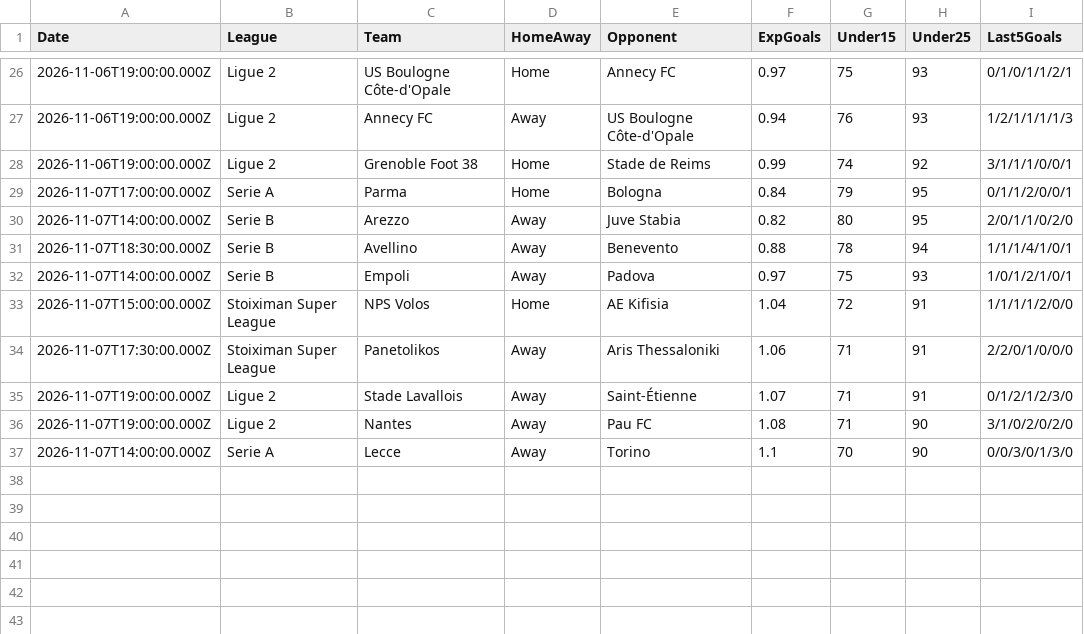
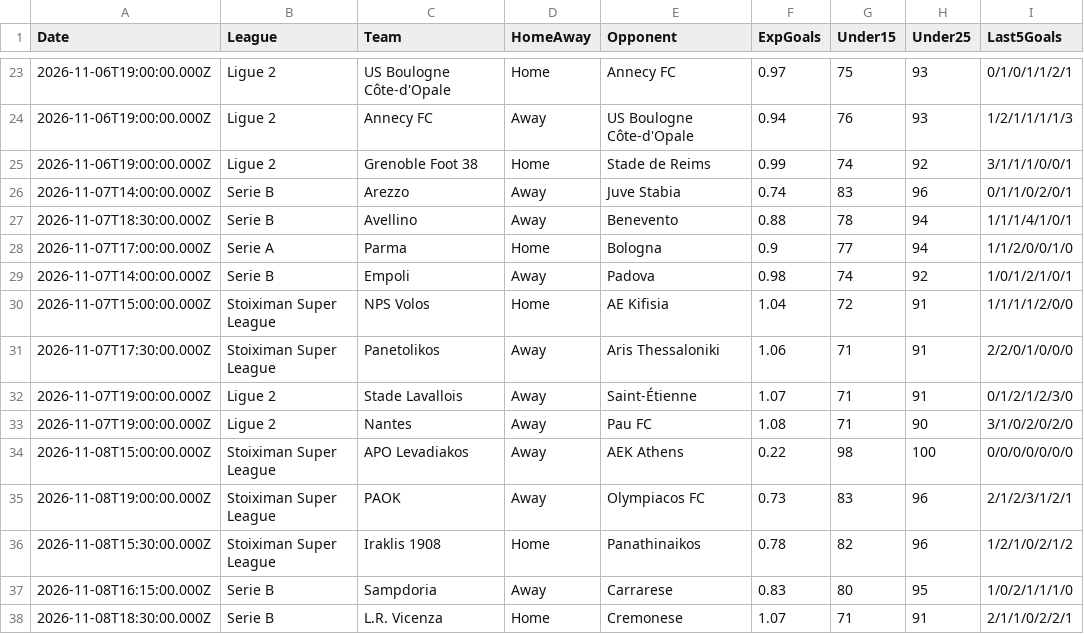
Before and after one commit to niibaboo/Under-Goals, a CSV file: docs/under-iq/scanners/team_under25/team_under25_predictions.csv, drawn as a sheet; only a part is shown, gaps mark what is left out; the diff covers the shown part only.

```diff
--- a/docs/under-iq/scanners/team_under25/team_under25_predictions.csv
+++ b/docs/under-iq/scanners/team_under25/team_under25_predictions.csv
@@ -28,6 +25,6 @@ Date,League,Team,HomeAway,Opponent,ExpGoals,Under15,Under25,Last5Goals
 2026-11-06T19:00:00.000Z,Ligue 2,Grenoble Foot 38,Home,Stade de Reims,0.99,74,92,3/1/1/1/0/0/1
-2026-11-07T17:00:00.000Z,Serie A,Parma,Home,Bologna,0.84,79,95,0/1/1/2/0/0/1
-2026-11-07T14:00:00.000Z,Serie B,Arezzo,Away,Juve Stabia,0.82,80,95,2/0/1/1/0/2/0
+2026-11-07T14:00:00.000Z,Serie B,Arezzo,Away,Juve Stabia,0.74,83,96,0/1/1/0/2/0/1
 2026-11-07T18:30:00.000Z,Serie B,Avellino,Away,Benevento,0.88,78,94,1/1/1/4/1/0/1
-2026-11-07T14:00:00.000Z,Serie B,Empoli,Away,Padova,0.97,75,93,1/0/1/2/1/0/1
+2026-11-07T17:00:00.000Z,Serie A,Parma,Home,Bologna,0.9,77,94,1/1/2/0/0/1/0
+2026-11-07T14:00:00.000Z,Serie B,Empoli,Away,Padova,0.98,74,92,1/0/1/2/1/0/1
 2026-11-07T15:00:00.000Z,Stoiximan Super League,NPS Volos,Home,AE Kifisia,1.04,72,91,1/1/1/1/2/0/0
@@ -36,2 +33,6 @@ Date,League,Team,HomeAway,Opponent,ExpGoals,Under15,Under25,Last5Goals
 2026-11-07T19:00:00.000Z,Ligue 2,Nantes,Away,Pau FC,1.08,71,90,3/1/0/2/0/2/0
-2026-11-07T14:00:00.000Z,Serie A,Lecce,Away,Torino,1.1,70,90,0/0/3/0/1/3/0
+2026-11-08T15:00:00.000Z,Stoiximan Super League,APO Levadiakos,Away,AEK Athens,0.22,98,100,0/0/0/0/0/0/0
+2026-11-08T19:00:00.000Z,Stoiximan Super League,PAOK,Away,Olympiacos FC,0.73,83,96,2/1/2/3/1/2/1
+2026-11-08T15:30:00.000Z,Stoiximan Super League,Iraklis 1908,Home,Panathinaikos,0.78,82,96,1/2/1/0/2/1/2
+2026-11-08T16:15:00.000Z,Serie B,Sampdoria,Away,Carrarese,0.83,80,95,1/0/2/1/1/1/0
+2026-11-08T18:30:00.000Z,Serie B,L.R. Vicenza,Home,Cremonese,1.07,71,91,2/1/1/0/2/2/1
```
Also changed, not shown: 2 added rows, 5 removed rows and 9 edited cells elsewhere in this file, docs/under-iq/scanners/cold_streak/cold_streak_predictions.csv, docs/under-iq/scanners/team_under15/team_under15_predictions.csv, 24 other files.
